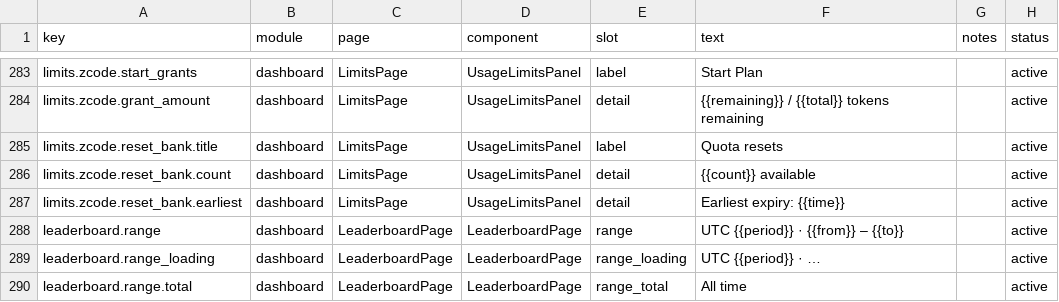
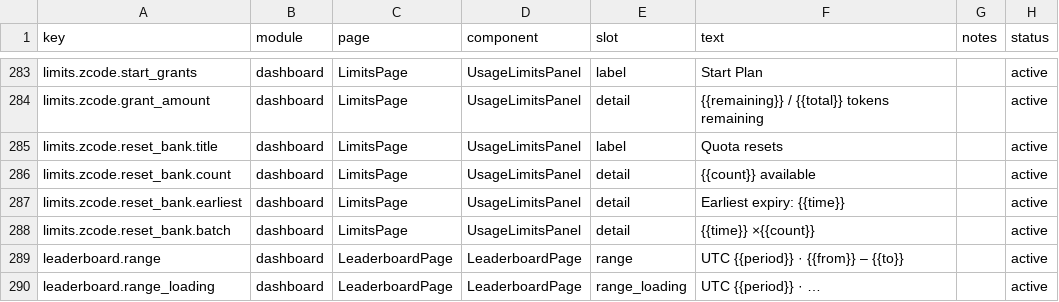
Before and after one commit to CYRYGBG/TokenTracker, a CSV file: dashboard/src/content/copy.csv, drawn as a sheet; only a part is shown, gaps mark what is left out; the shorter side is filled out with more unchanged rows.

```diff
--- a/dashboard/src/content/copy.csv
+++ b/dashboard/src/content/copy.csv
@@ -287,2 +287,3 @@ limits.zcode.reset_bank.count,dashboard,LimitsPage,UsageLimitsPanel,detail,"{{co
 limits.zcode.reset_bank.earliest,dashboard,LimitsPage,UsageLimitsPanel,detail,"Earliest expiry: {{time}}",,active
+limits.zcode.reset_bank.batch,dashboard,LimitsPage,UsageLimitsPanel,detail,"{{time}} ×{{count}}",,active
 leaderboard.range,dashboard,LeaderboardPage,LeaderboardPage,range,"UTC {{period}} · {{from}} – {{to}}",,active
```
Also changed, not shown: 42 other files.
